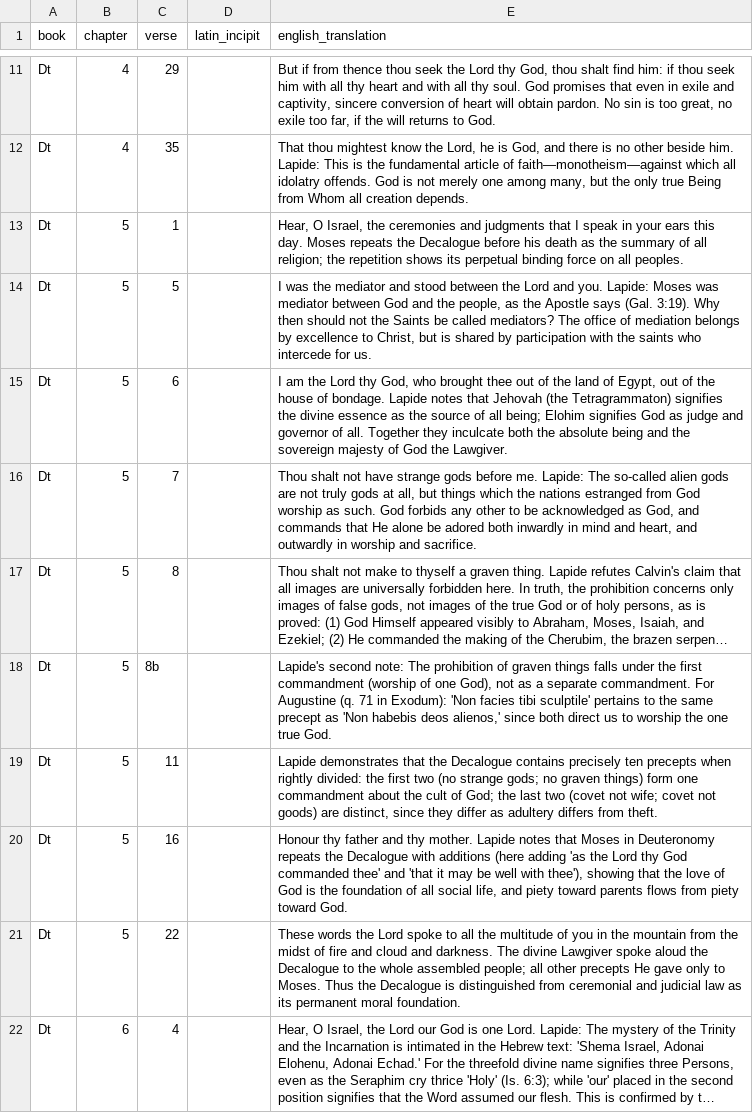
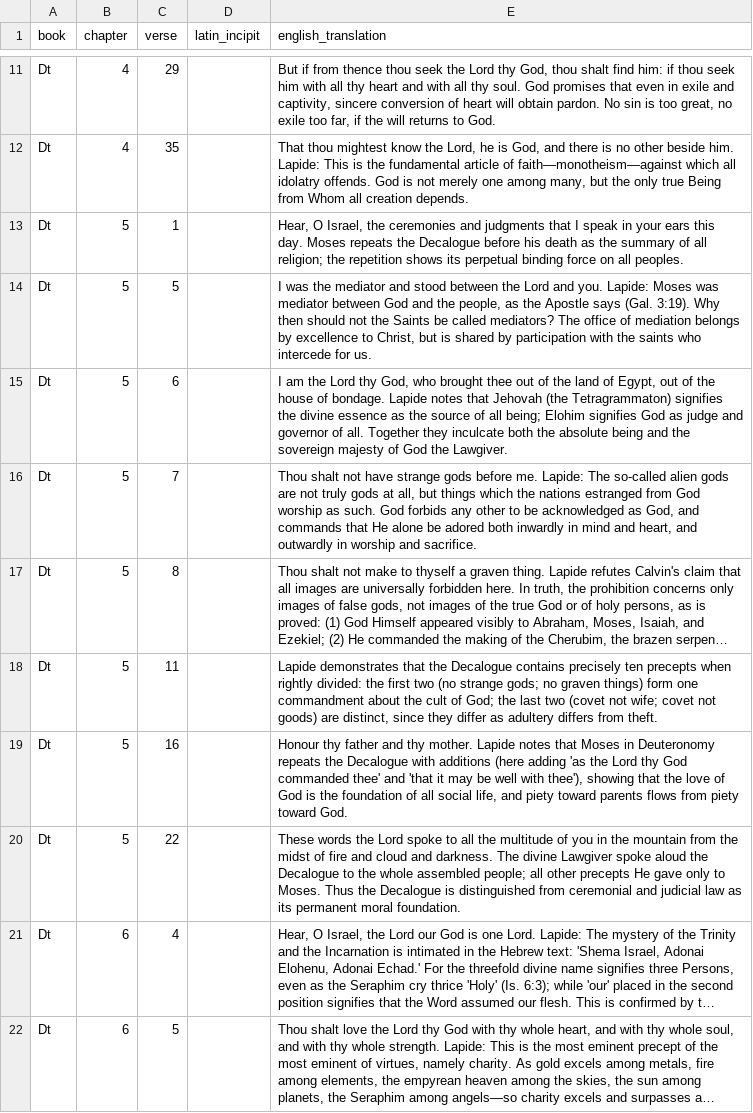
Before and after one commit to ecclesia-dev/drb, a TSV file: lapide-Dt.tsv, drawn as a sheet; only a part is shown, gaps mark what is left out; the shorter side is filled out with more unchanged rows; long unchanged cells end in …; the diff covers the shown part only; the diff names each change by its address in the sheet, - before the commit and + after, or states it on an @@ line.

```diff
--- a/lapide-Dt.tsv
+++ b/lapide-Dt.tsv
-row 18: Dt | 5 | 8b |  | Lapide's second note: The prohibition of graven things falls under the first commandment (worship of one God), not as a separate commandment. For Augustine (q. 71 in Exodum): 'Non facies tibi sculptile' pertains to the same precept as 'Non habebis deos alienos,' since both direct us to worship the one true God.
```
Also changed, not shown: 5 removed rows and 1 edited cell elsewhere in this file, lapide-2Sam.tsv, lapide-Jdt.tsv, 47 other files.
